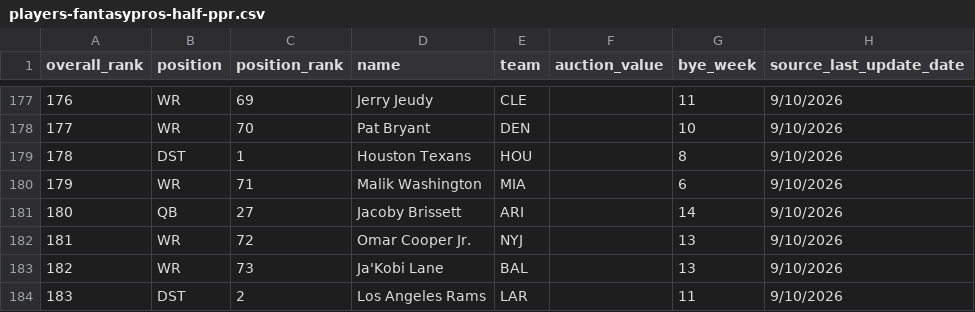
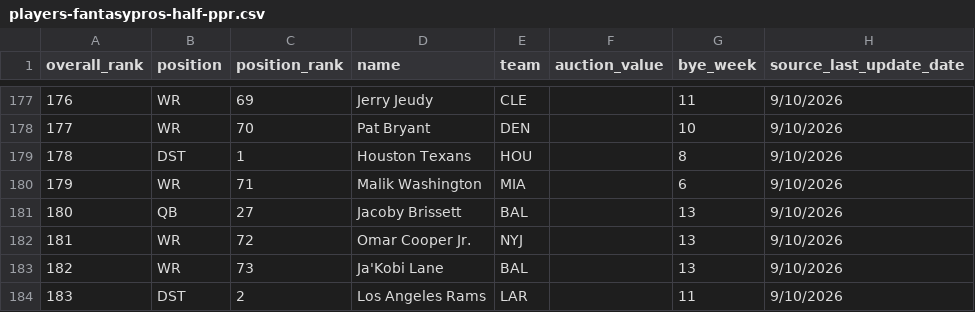
Before and after one commit to choselle/draft-day, a CSV file: public/players-fantasypros-half-ppr.csv, drawn as a sheet; only a part is shown, gaps mark what is left out.

Commit message:
Update FantasyPros draft rankings

```diff
--- a/public/players-fantasypros-half-ppr.csv
+++ b/public/players-fantasypros-half-ppr.csv
@@ -180,3 +180,3 @@ overall_rank,position,position_rank,name,team,auction_value,bye_week,source_last
 179,WR,71,Malik Washington,MIA,,6,9/10/2026
-180,QB,27,Jacoby Brissett,ARI,,14,9/10/2026
+180,QB,27,Jacoby Brissett,BAL,,13,9/10/2026
 181,WR,72,Omar Cooper Jr.,NYJ,,13,9/10/2026
```
Also changed, not shown: public/players-fantasypros-ppr.csv, public/players-fantasypros-standard.csv.
